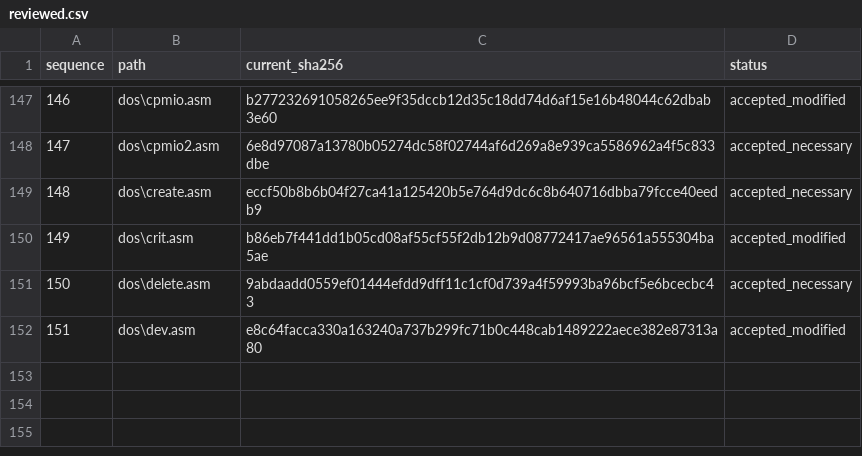
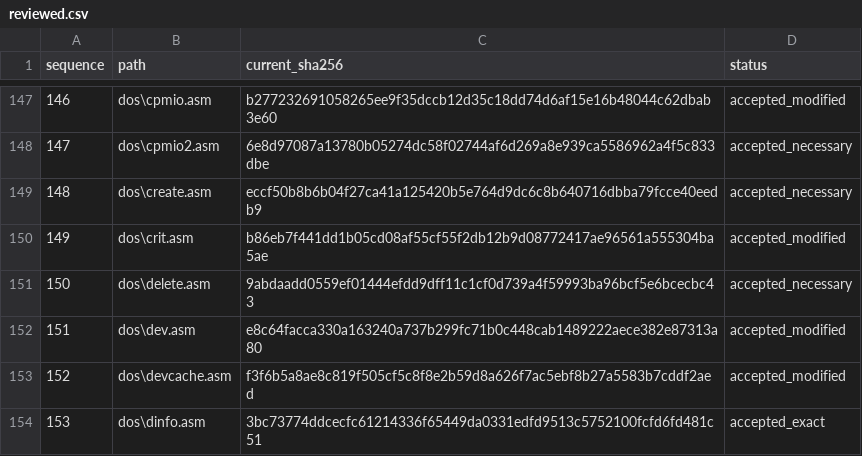
Before and after one commit to cshaxu/ms-dos-rebuilt, a CSV file: v7.00.950/extras/docs/etc/T25/reviewed.csv, drawn as a sheet; only a part is shown, gaps mark what is left out; the diff names each change by its address in the sheet, - before the commit and + after, or states it on an @@ line.

```diff
--- a/v7.00.950/extras/docs/etc/T25/reviewed.csv
+++ b/v7.00.950/extras/docs/etc/T25/reviewed.csv
+row 153: 152 | dos\devcache.asm | f3f6b5a8ae8c819f505cf5c8f8e2b59d8a626f7ac5ebf8b27a5583b7cddf2aed | accepted_modified
+row 154: 153 | dos\dinfo.asm | 3bc73774ddcecfc61214336f65449da0331edfd9513c5752100fcfd6fd481c51 | accepted_exact
```
Also changed, not shown: v7.00.950/extras/docs/etc/T25/inventory.csv, 5 other files.
